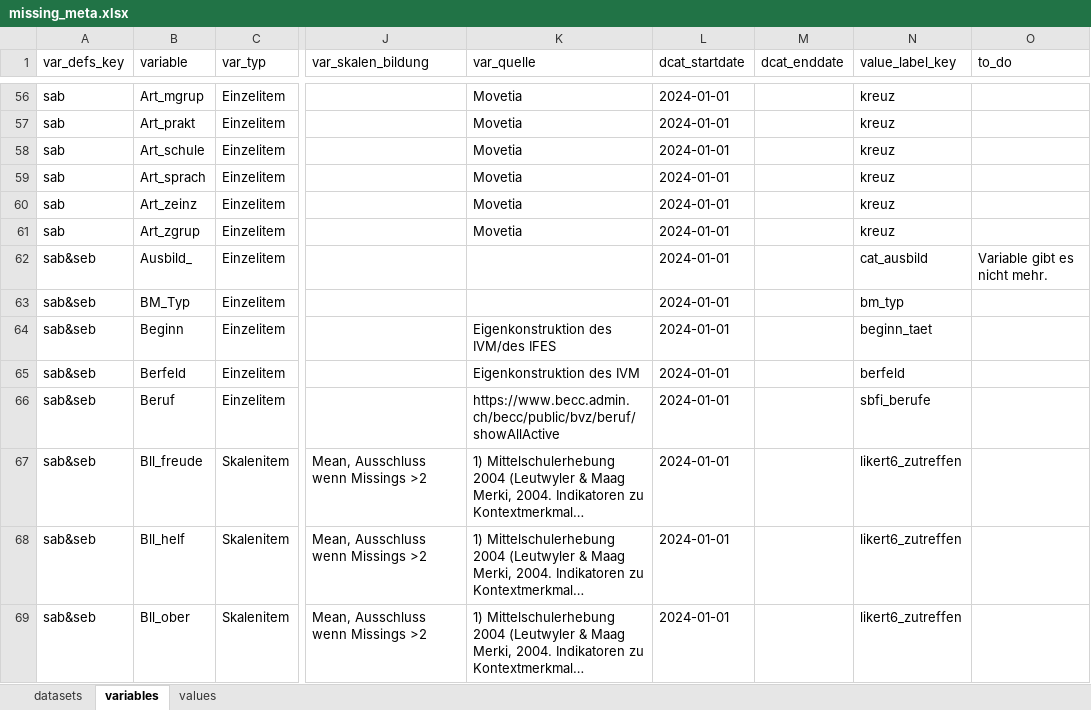
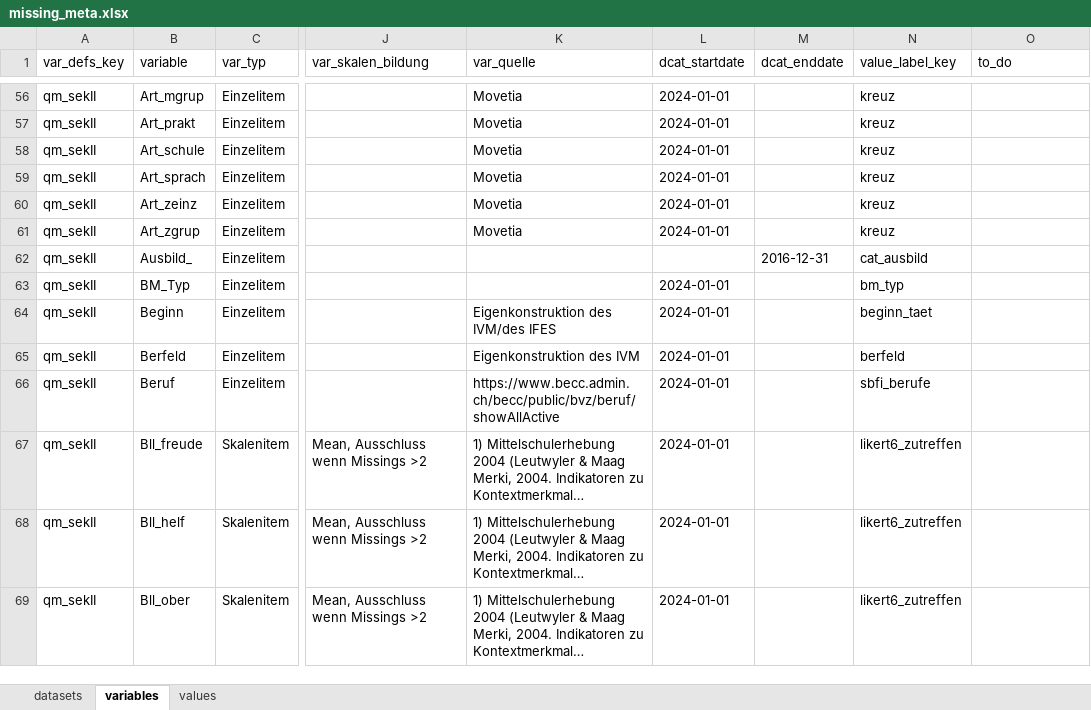
Before and after one commit to bildungsplanungZH/metaSABSEB, an Excel workbook: data/missing_meta/missing_meta.xlsx, sheet variables, drawn as a sheet; only a part is shown, gaps mark what is left out; long unchanged cells end in …; values as stored, in another font and other column widths than the file's, no cell formats; conditional formats not drawn; the diff covers the shown part only; the diff names each change by its address in the sheet, - before the commit and + after, or states it on an @@ line.

```diff
--- a/data/missing_meta/missing_meta.xlsx (sheet variables)
+++ b/data/missing_meta/missing_meta.xlsx (sheet variables)
-A56:A61 (var_defs_key): sab
+A56:A61 (var_defs_key): qm_sekII
-A62:A69 (var_defs_key): sab&seb
+A62:A69 (var_defs_key): qm_sekII
-L62 (dcat_startdate): 2024-01-01
+L62 (dcat_startdate): (empty)
-M62 (dcat_enddate): (empty)
+M62 (dcat_enddate): 2016-12-31
-O62 (to_do): Variable gibt es nicht mehr.
+O62 (to_do): (empty)
```
Also changed, not shown: 1 removed row and 1523 edited cells elsewhere in this sheet, sheet values, sheet datasets, cell formats.
